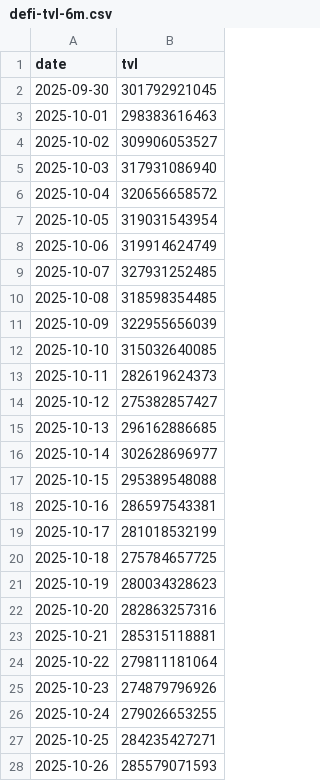
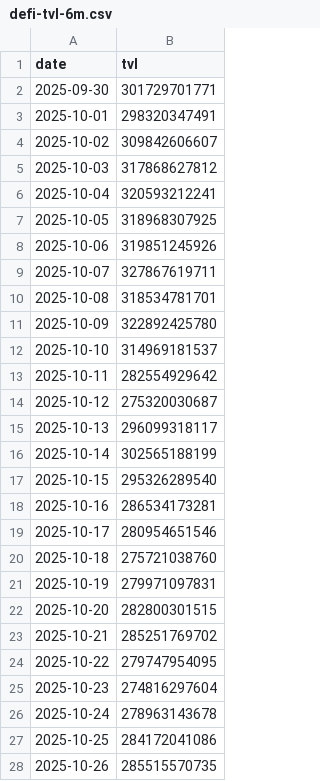
Before and after one commit to DeFi-Kai/kai-site, a CSV file: data/placeholder-post/defi-tvl-6m.csv, drawn as a sheet; only a part is shown; the diff covers the shown part only.

```diff
--- a/data/placeholder-post/defi-tvl-6m.csv
+++ b/data/placeholder-post/defi-tvl-6m.csv
@@ -1,28 +1,28 @@
 date,tvl
-2025-09-30,301792921045
-2025-10-01,298383616463
-2025-10-02,309906053527
-2025-10-03,317931086940
-2025-10-04,320656658572
-2025-10-05,319031543954
-2025-10-06,319914624749
-2025-10-07,327931252485
-2025-10-08,318598354485
-2025-10-09,322955656039
-2025-10-10,315032640085
-2025-10-11,282619624373
-2025-10-12,275382857427
-2025-10-13,296162886685
-2025-10-14,302628696977
-2025-10-15,295389548088
-2025-10-16,286597543381
-2025-10-17,281018532199
-2025-10-18,275784657725
-2025-10-19,280034328623
-2025-10-20,282863257316
-2025-10-21,285315118881
-2025-10-22,279811181064
-2025-10-23,274879796926
-2025-10-24,279026653255
-2025-10-25,284235427271
-2025-10-26,285579071593
+2025-09-30,301729701771
+2025-10-01,298320347491
+2025-10-02,309842606607
+2025-10-03,317868627812
+2025-10-04,320593212241
+2025-10-05,318968307925
+2025-10-06,319851245926
+2025-10-07,327867619711
+2025-10-08,318534781701
+2025-10-09,322892425780
+2025-10-10,314969181537
+2025-10-11,282554929642
+2025-10-12,275320030687
+2025-10-13,296099318117
+2025-10-14,302565188199
+2025-10-15,295326289540
+2025-10-16,286534173281
+2025-10-17,280954651546
+2025-10-18,275721038760
+2025-10-19,279971097831
+2025-10-20,282800301515
+2025-10-21,285251769702
+2025-10-22,279747954095
+2025-10-23,274816297604
+2025-10-24,278963143678
+2025-10-25,284172041086
+2025-10-26,285515570735
```
Also changed, not shown: 1 added row and 155 edited cells elsewhere in this file, data/aave-six-months-later/lending-revenue-marketshare.csv, data/aave-six-months-later/mcap-to-outstanding-loans-debug.csv, 3 other files.
